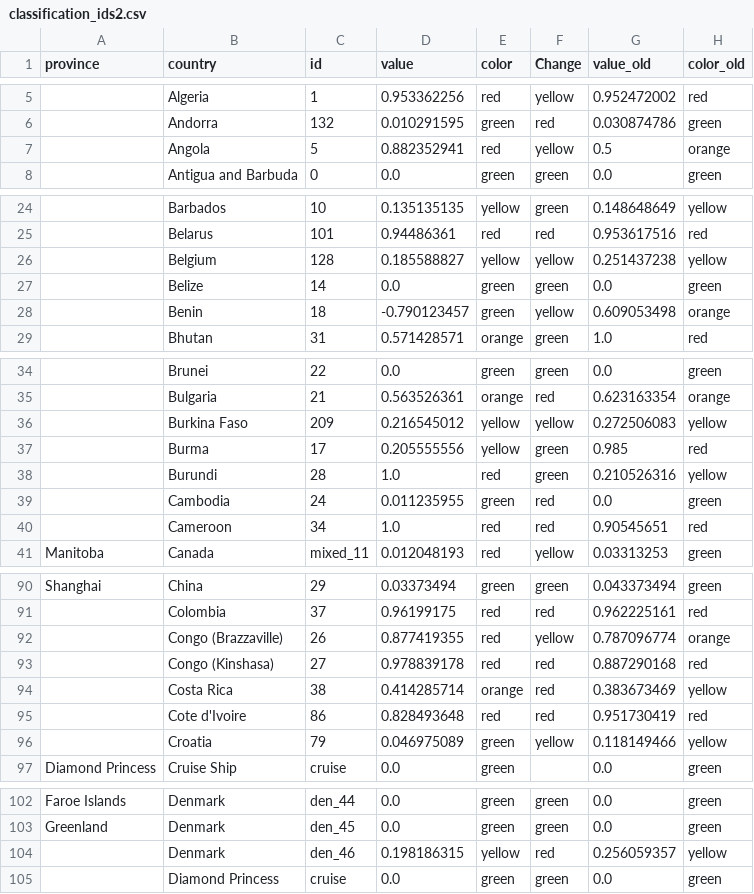
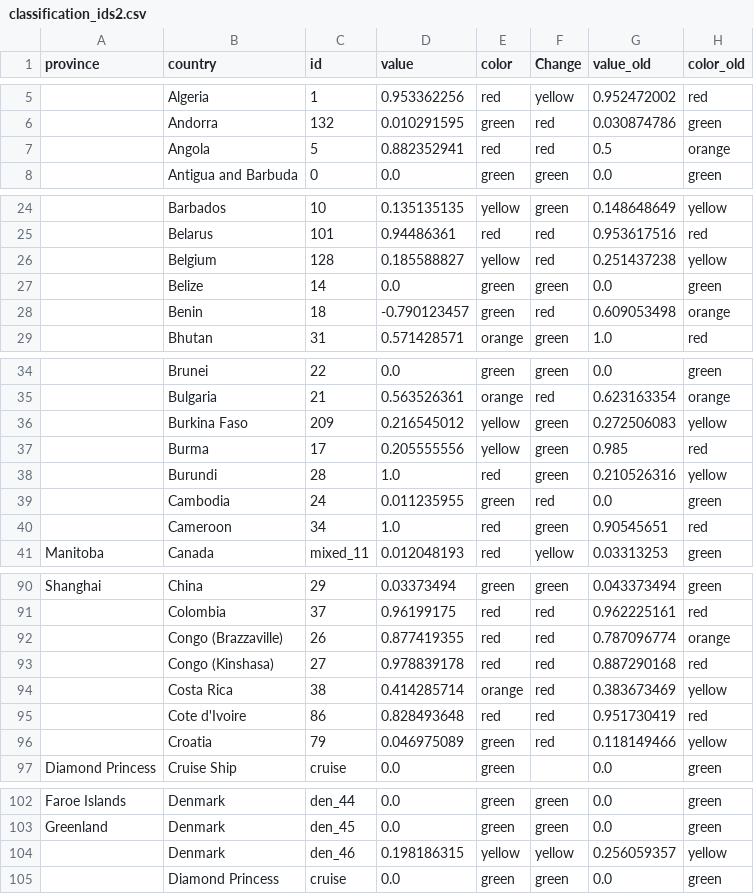
Before and after one commit to obuchel/COVID-19_map, a CSV file: classification_ids2.csv, drawn as a sheet; only a part is shown, gaps mark what is left out; the diff covers the shown part only; the diff names each change by its address in the sheet, - before the commit and + after, or states it on an @@ line.

Commit message:
updated map

```diff
--- a/classification_ids2.csv
+++ b/classification_ids2.csv
-F7 (Change): yellow
+F7 (Change): red
-F26 (Change): yellow
+F26 (Change): red
-F28 (Change): yellow
+F28 (Change): red
-F36 (Change): yellow
+F36 (Change): green
-F40 (Change): red
+F40 (Change): green
-F92 (Change): yellow
+F92 (Change): red
-F96 (Change): yellow
+F96 (Change): red
-F104 (Change): red
+F104 (Change): yellow
```
Also changed, not shown: 10 edited cells elsewhere in this file.
